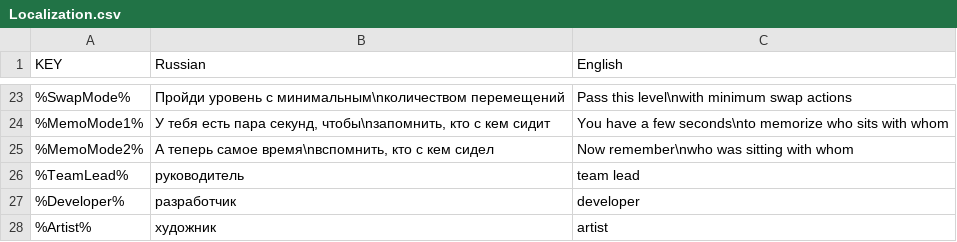
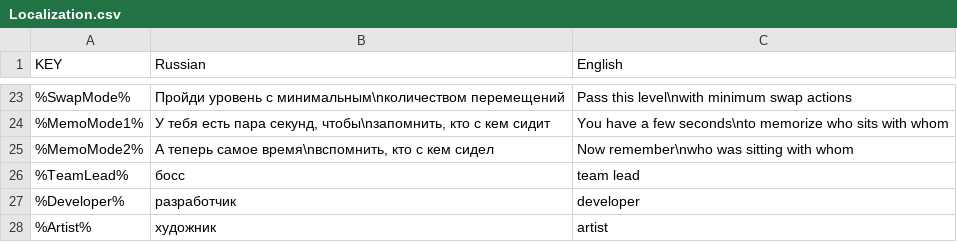
Before and after one commit to hippogamesunity/SpeedDating, a CSV file: Assets/Resources/Localization.csv, drawn as a sheet; only a part is shown, gaps mark what is left out.

```diff
--- a/Assets/Resources/Localization.csv
+++ b/Assets/Resources/Localization.csv
@@ -25,3 +25,3 @@ KEY;Russian;English
 %MemoMode2%;А теперь самое время\nвспомнить, кто с кем сидел;Now remember\nwho was sitting with whom
-%TeamLead%;руководитель;team lead
+%TeamLead%;босс;team lead
 %Developer%;разработчик;developer
```
Also changed, not shown: 7 other files.
